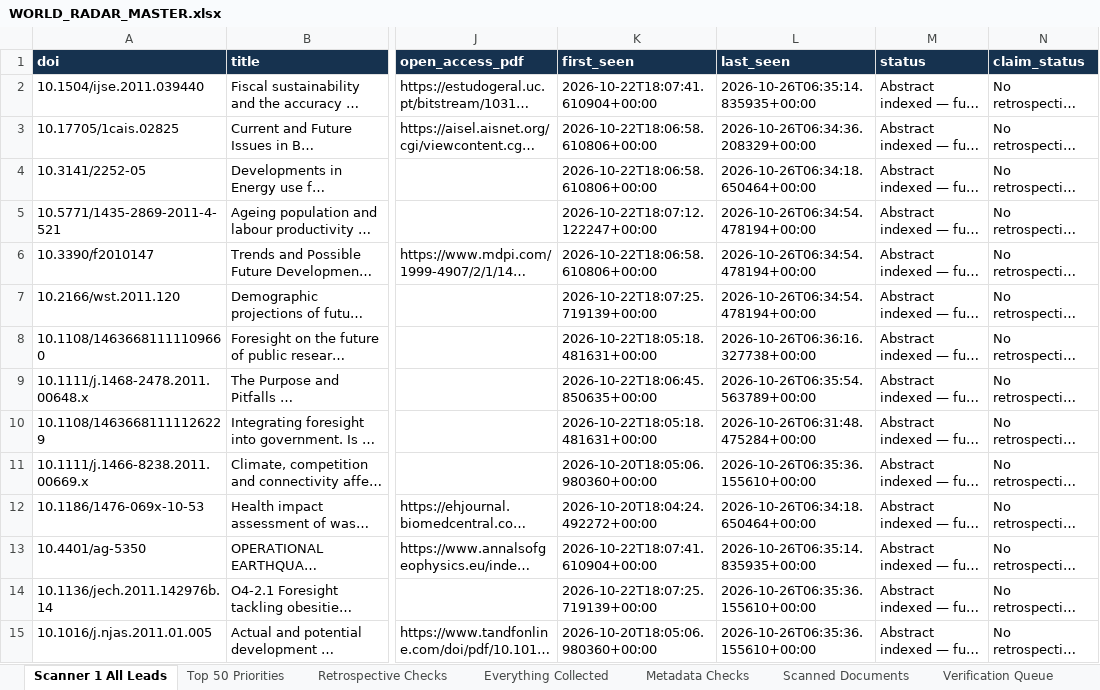
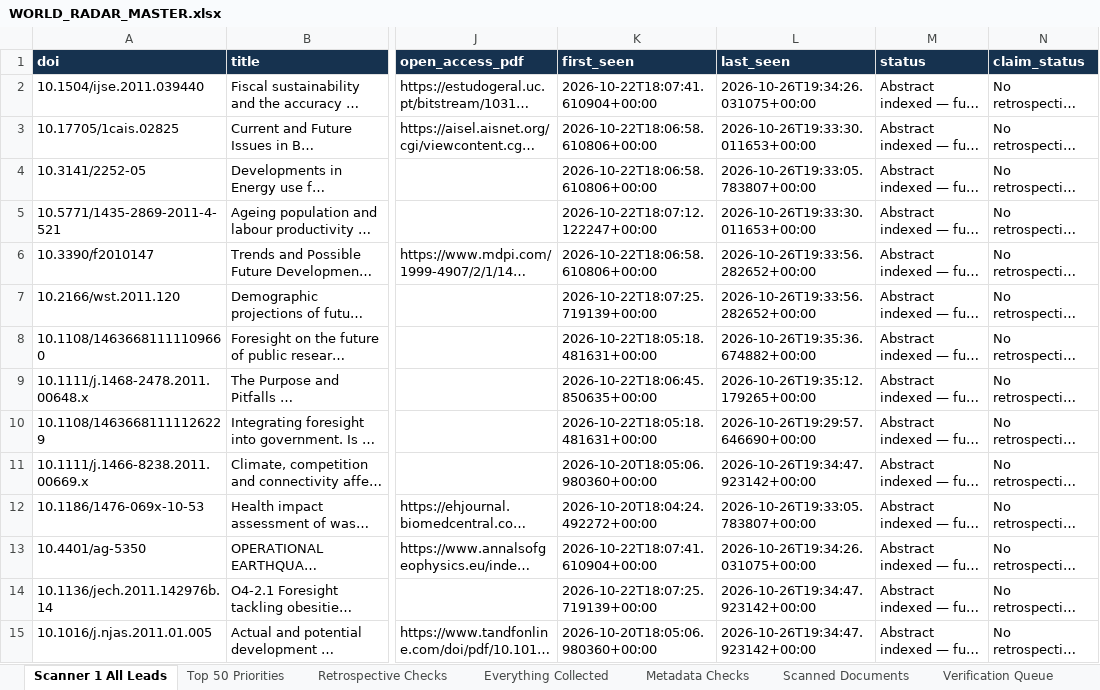
Before and after one commit to vevirm/world-radar, an Excel workbook: stuff/WORLD_RADAR_MASTER.xlsx, sheet Scanner 1 All Leads, drawn as a sheet; only a part is shown, gaps mark what is left out; long unchanged cells end in …; values as stored, in another font and other column widths than the file's, no borders; the diff covers the shown part only; the diff names each change by its address in the sheet, - before the commit and + after, or states it on an @@ line.

Commit message:
European Foresight Radar: advance source rotation and verified findings

```diff
--- a/stuff/WORLD_RADAR_MASTER.xlsx (sheet Scanner 1 All Leads)
+++ b/stuff/WORLD_RADAR_MASTER.xlsx (sheet Scanner 1 All Leads)
-L2 (last_seen): 2026-10-26T06:35:14.835935+00:00
+L2 (last_seen): 2026-10-26T19:34:26.031075+00:00
-L3 (last_seen): 2026-10-26T06:34:36.208329+00:00
+L3 (last_seen): 2026-10-26T19:33:30.011653+00:00
-L4 (last_seen): 2026-10-26T06:34:18.650464+00:00
+L4 (last_seen): 2026-10-26T19:33:05.783807+00:00
-L5 (last_seen): 2026-10-26T06:34:54.478194+00:00
+L5 (last_seen): 2026-10-26T19:33:30.011653+00:00
-L6:L7 (last_seen): 2026-10-26T06:34:54.478194+00:00
+L6:L7 (last_seen): 2026-10-26T19:33:56.282652+00:00
-L8 (last_seen): 2026-10-26T06:36:16.327738+00:00
+L8 (last_seen): 2026-10-26T19:35:36.674882+00:00
-L9 (last_seen): 2026-10-26T06:35:54.563789+00:00
+L9 (last_seen): 2026-10-26T19:35:12.179265+00:00
-L10 (last_seen): 2026-10-26T06:31:48.475284+00:00
+L10 (last_seen): 2026-10-26T19:29:57.646690+00:00
-L11 (last_seen): 2026-10-26T06:35:36.155610+00:00
+L11 (last_seen): 2026-10-26T19:34:47.923142+00:00
-L12 (last_seen): 2026-10-26T06:34:18.650464+00:00
+L12 (last_seen): 2026-10-26T19:33:05.783807+00:00
-L13 (last_seen): 2026-10-26T06:35:14.835935+00:00
+L13 (last_seen): 2026-10-26T19:34:26.031075+00:00
-L14:L15 (last_seen): 2026-10-26T06:35:36.155610+00:00
+L14:L15 (last_seen): 2026-10-26T19:34:47.923142+00:00
```
Also changed, not shown: 591 edited cells elsewhere in this sheet, sheet Metadata Checks, 5 other files.
